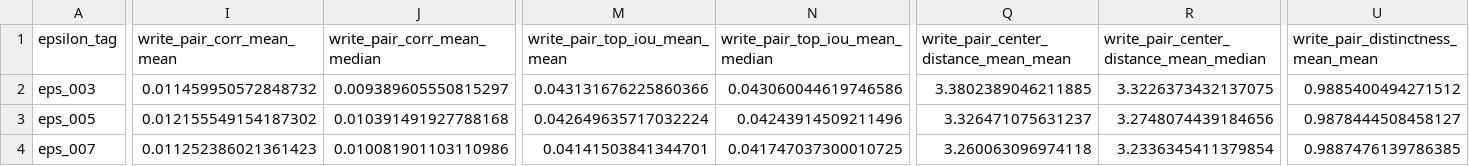
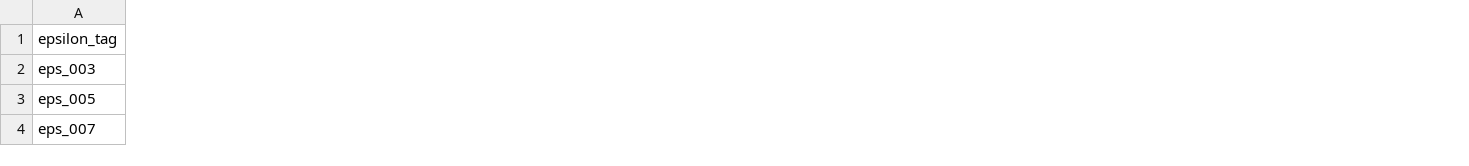
Before and after one commit to kabs-d/KARL-on-Videos, a CSV file: results/latent_distinctiveness_v1/tables/latent_epsilon_diversity_summary.csv, drawn as a sheet; only a part is shown, gaps mark what is left out; the diff covers the shown part only; the diff names each change by its address in the sheet, - before the commit and + after, or states it on an @@ line.

```diff
--- a/results/latent_distinctiveness_v1/tables/latent_epsilon_diversity_summary.csv
+++ b/results/latent_distinctiveness_v1/tables/latent_epsilon_diversity_summary.csv
-column I (write_pair_corr_mean_mean), rows 2-4: 0.011459950572848732 | 0.012155549154187302 | 0.011252386021361423
-column J (write_pair_corr_mean_median), rows 2-4: 0.009389605550815297 | 0.010391491927788168 | 0.010081901103110986
-column M (write_pair_top_iou_mean_mean), rows 2-4: 0.043131676225860366 | 0.042649635717032224 | 0.04141503841344701
-column N (write_pair_top_iou_mean_median), rows 2-4: 0.043060044619746586 | 0.04243914509211496 | 0.041747037300010725
-column Q, rows 1-4: write_pair_center_distance_mean_mean | 3.3802389046211885 | 3.326471075631237 | 3.260063096974118
-column R, rows 1-4: write_pair_center_distance_mean_median | 3.3226373432137075 | 3.2748074439184656 | 3.2336345411379854
-column U, rows 1-4: write_pair_distinctness_mean_mean | 0.9885400494271512 | 0.9878444508458127 | 0.9887476139786385
```
Also changed, not shown: 1 removed column and 8 edited cells elsewhere in this file, 7 other files.
